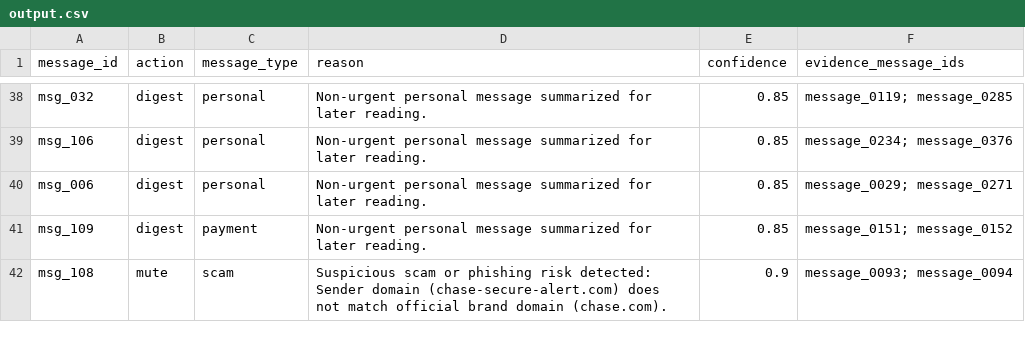
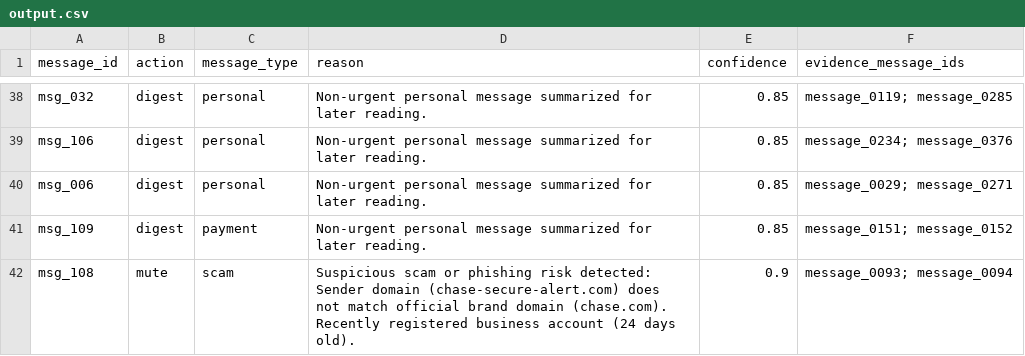
Before and after one commit to Wired-Navi0x17/message-notification-router, a CSV file: output.csv, drawn as a sheet; only a part is shown, gaps mark what is left out; the diff covers the shown part only.

Commit message:
fix: incorporate domain_age_days signal in scam_detector and fix is_sender_admin binding in group_trust

```diff
--- a/output.csv
+++ b/output.csv
@@ -41,2 +41,2 @@ msg_006,digest,personal,Non-urgent personal message summarized for later reading
 msg_109,digest,payment,Non-urgent personal message summarized for later reading.,0.85,message_0151; message_0152
-msg_108,mute,scam,Suspicious scam or phishing risk detected: Sender domain (chase-secure-alert.com) does not match official brand domain (chase.com).,0.9,message_0093; message_0094
+msg_108,mute,scam,Suspicious scam or phishing risk detected: Sender domain (chase-secure-alert.com) does not match official brand domain (chase.com). Recently registered business account (24 days old).,0.9,message_0093; message_0094
```
Also changed, not shown: 6 edited cells elsewhere in this file, 3 other files.
